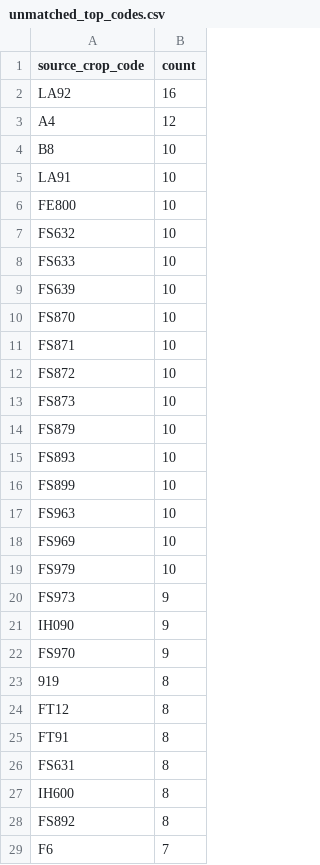
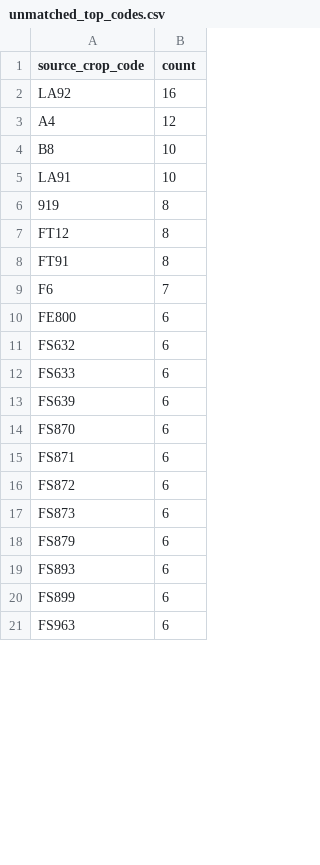
Before and after one commit to junborisproject0207-collab/vege-price-backend, a CSV file: output/unmatched_top_codes.csv, drawn as a sheet; only a part is shown; the diff covers the shown part only.

```diff
--- a/output/unmatched_top_codes.csv
+++ b/output/unmatched_top_codes.csv
@@ -5,19 +5,2 @@ B8,10
 LA91,10
-FE800,10
-FS632,10
-FS633,10
-FS639,10
-FS870,10
-FS871,10
-FS872,10
-FS873,10
-FS879,10
-FS893,10
-FS899,10
-FS963,10
-FS969,10
-FS979,10
-FS973,9
-IH090,9
-FS970,9
 919,8
@@ -25,5 +8,14 @@ FT12,8
 FT91,8
-FS631,8
-IH600,8
-FS892,8
 F6,7
+FE800,6
+FS632,6
+FS633,6
+FS639,6
+FS870,6
+FS871,6
+FS872,6
+FS873,6
+FS879,6
+FS893,6
+FS899,6
+FS963,6
```
Also changed, not shown: 15 added rows, 16 removed rows and 12 edited cells elsewhere in this file, output/unmatched_top_names.csv, 10 other files.
